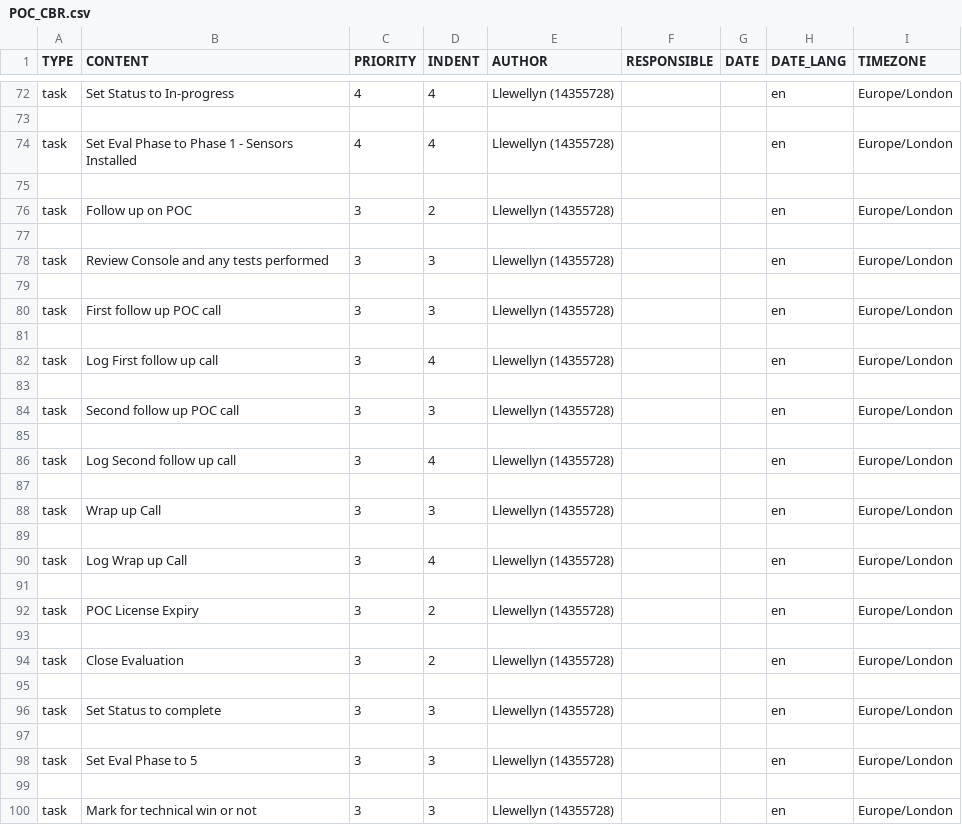
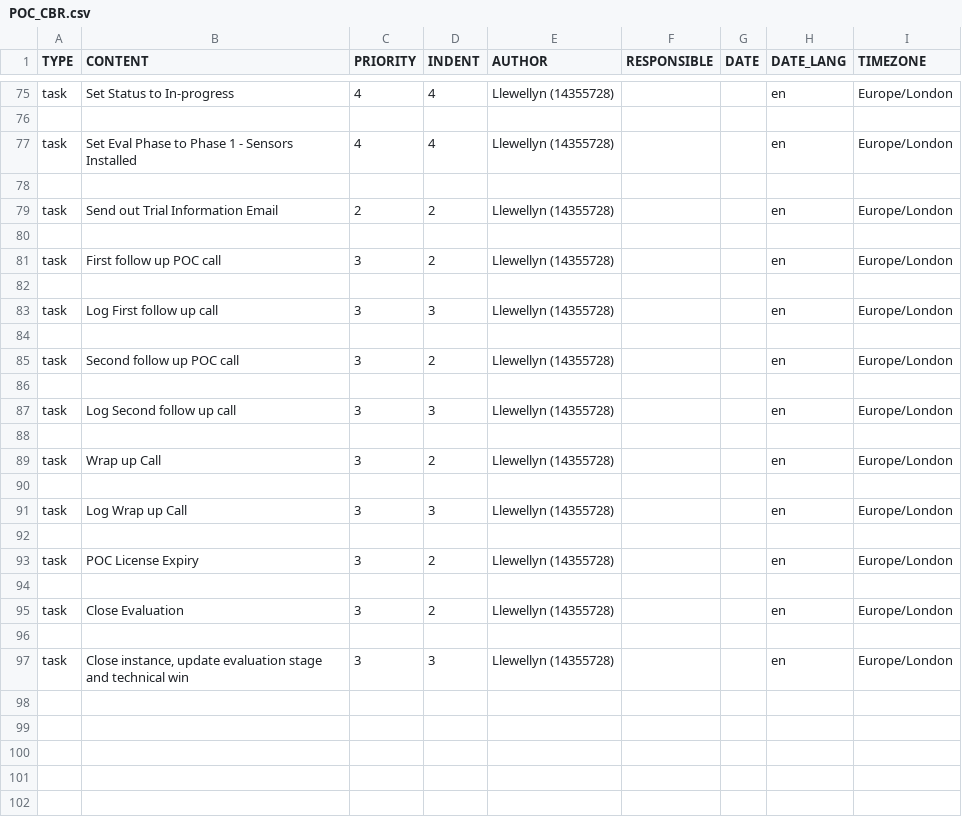
Before and after one commit to marblagin/todoist-helper, a CSV file: templates/POC_CBR.csv, drawn as a sheet; only a part is shown, gaps mark what is left out; the diff covers the shown part only.

```diff
--- a/templates/POC_CBR.csv
+++ b/templates/POC_CBR.csv
@@ -75,17 +78,15 @@ task,Set Eval Phase to Phase 1 - Sensors Installed,4,4,Llewellyn (14355728),,,en
 ,,,,,,,,
-task,Follow up on POC,3,2,Llewellyn (14355728),,,en,Europe/London
+task,Send out Trial Information Email,2,2,Llewellyn (14355728),,,en,Europe/London
 ,,,,,,,,
-task,Review Console and any tests performed,3,3,Llewellyn (14355728),,,en,Europe/London
+task,First follow up POC call,3,2,Llewellyn (14355728),,,en,Europe/London
 ,,,,,,,,
-task,First follow up POC call,3,3,Llewellyn (14355728),,,en,Europe/London
+task,Log First follow up call,3,3,Llewellyn (14355728),,,en,Europe/London
 ,,,,,,,,
-task,Log First follow up call,3,4,Llewellyn (14355728),,,en,Europe/London
+task,Second follow up POC call,3,2,Llewellyn (14355728),,,en,Europe/London
 ,,,,,,,,
-task,Second follow up POC call,3,3,Llewellyn (14355728),,,en,Europe/London
+task,Log Second follow up call,3,3,Llewellyn (14355728),,,en,Europe/London
 ,,,,,,,,
-task,Log Second follow up call,3,4,Llewellyn (14355728),,,en,Europe/London
+task,Wrap up Call,3,2,Llewellyn (14355728),,,en,Europe/London
 ,,,,,,,,
-task,Wrap up Call,3,3,Llewellyn (14355728),,,en,Europe/London
-,,,,,,,,
-task,Log Wrap up Call,3,4,Llewellyn (14355728),,,en,Europe/London
+task,Log Wrap up Call,3,3,Llewellyn (14355728),,,en,Europe/London
 ,,,,,,,,
@@ -95,6 +96,2 @@ task,Close Evaluation,3,2,Llewellyn (14355728),,,en,Europe/London
 ,,,,,,,,
-task,Set Status to complete,3,3,Llewellyn (14355728),,,en,Europe/London
-,,,,,,,,
-task,Set Eval Phase to 5,3,3,Llewellyn (14355728),,,en,Europe/London
-,,,,,,,,
-task,Mark for technical win or not,3,3,Llewellyn (14355728),,,en,Europe/London
+task,"Close instance, update evaluation stage and technical win",3,3,Llewellyn (14355728),,,en,Europe/London
```
Also changed, not shown: 3 added rows and 1 edited cell elsewhere in this file, templates/POC_CBC.csv, templates/POC_CBP.csv, 2 other files.
